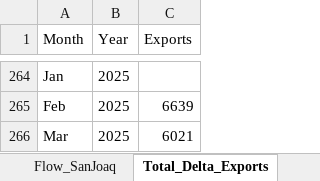
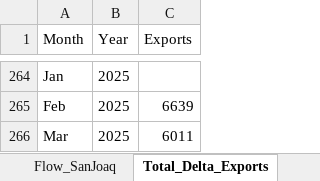
Before and after one commit to jaweidenfeld/By-The-Numbers-2025, an Excel workbook: historical_data/historical_data_full.xlsx, sheet Total_Delta_Exports, drawn as a sheet; only a part is shown, gaps mark what is left out; values as stored, in another font and other column widths than the file's, no borders; the diff names each change by its address in the sheet, - before the commit and + after, or states it on an @@ line.

Commit message:
fixing calculation error in the delta exports

```diff
--- a/historical_data/historical_data_full.xlsx (sheet Total_Delta_Exports)
+++ b/historical_data/historical_data_full.xlsx (sheet Total_Delta_Exports)
-C266 (Exports): 6021
+C266 (Exports): 6011
```
Also changed, not shown: 2 other files.
